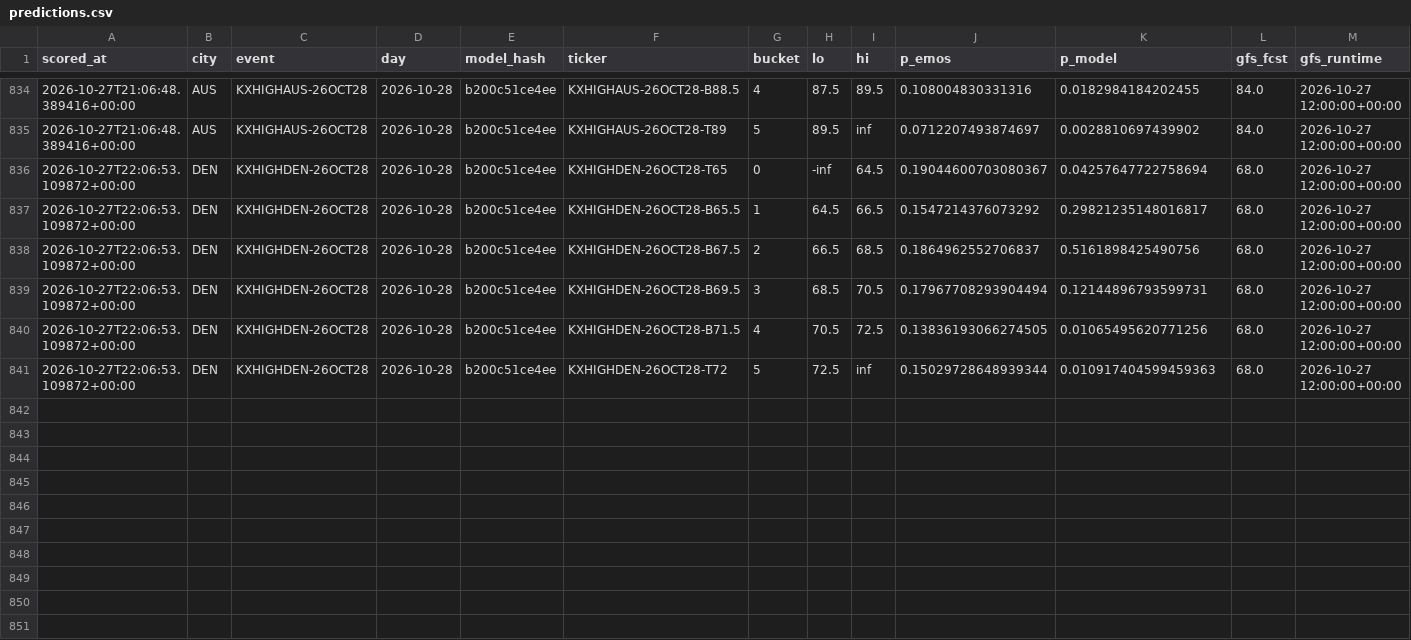
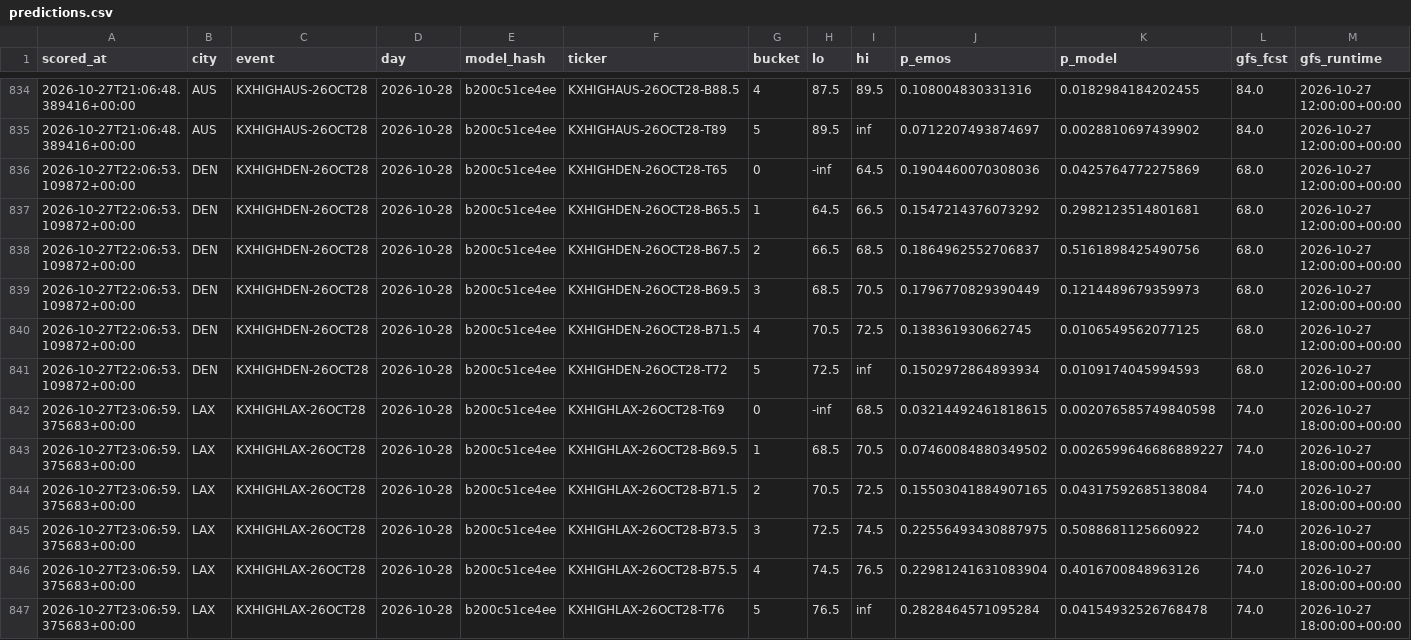
Before and after one commit to physicalreasoning/isotherm, a CSV file: predictions.csv, drawn as a sheet; only a part is shown, gaps mark what is left out.

```diff
--- a/predictions.csv
+++ b/predictions.csv
@@ -835,7 +835,13 @@ scored_at,city,event,day,model_hash,ticker,bucket,lo,hi,p_emos,p_model,gfs_fcst,
 2026-10-27T21:06:48.389416+00:00,AUS,KXHIGHAUS-26OCT28,2026-10-28,b200c51ce4ee,KXHIGHAUS-26OCT28-T89,5,89.5,inf,0.0712207493874697,0.0028810697439902,84.0,2026-10-27 12:00:00+00:00
-2026-10-27T22:06:53.109872+00:00,DEN,KXHIGHDEN-26OCT28,2026-10-28,b200c51ce4ee,KXHIGHDEN-26OCT28-T65,0,-inf,64.5,0.19044600703080367,0.04257647722758694,68.0,2026-10-27 12:00:00+00:00
-2026-10-27T22:06:53.109872+00:00,DEN,KXHIGHDEN-26OCT28,2026-10-28,b200c51ce4ee,KXHIGHDEN-26OCT28-B65.5,1,64.5,66.5,0.1547214376073292,0.29821235148016817,68.0,2026-10-27 12:00:00+00:00
+2026-10-27T22:06:53.109872+00:00,DEN,KXHIGHDEN-26OCT28,2026-10-28,b200c51ce4ee,KXHIGHDEN-26OCT28-T65,0,-inf,64.5,0.1904460070308036,0.0425764772275869,68.0,2026-10-27 12:00:00+00:00
+2026-10-27T22:06:53.109872+00:00,DEN,KXHIGHDEN-26OCT28,2026-10-28,b200c51ce4ee,KXHIGHDEN-26OCT28-B65.5,1,64.5,66.5,0.1547214376073292,0.2982123514801681,68.0,2026-10-27 12:00:00+00:00
 2026-10-27T22:06:53.109872+00:00,DEN,KXHIGHDEN-26OCT28,2026-10-28,b200c51ce4ee,KXHIGHDEN-26OCT28-B67.5,2,66.5,68.5,0.1864962552706837,0.5161898425490756,68.0,2026-10-27 12:00:00+00:00
-2026-10-27T22:06:53.109872+00:00,DEN,KXHIGHDEN-26OCT28,2026-10-28,b200c51ce4ee,KXHIGHDEN-26OCT28-B69.5,3,68.5,70.5,0.17967708293904494,0.12144896793599731,68.0,2026-10-27 12:00:00+00:00
-2026-10-27T22:06:53.109872+00:00,DEN,KXHIGHDEN-26OCT28,2026-10-28,b200c51ce4ee,KXHIGHDEN-26OCT28-B71.5,4,70.5,72.5,0.13836193066274505,0.01065495620771256,68.0,2026-10-27 12:00:00+00:00
-2026-10-27T22:06:53.109872+00:00,DEN,KXHIGHDEN-26OCT28,2026-10-28,b200c51ce4ee,KXHIGHDEN-26OCT28-T72,5,72.5,inf,0.15029728648939344,0.010917404599459363,68.0,2026-10-27 12:00:00+00:00
+2026-10-27T22:06:53.109872+00:00,DEN,KXHIGHDEN-26OCT28,2026-10-28,b200c51ce4ee,KXHIGHDEN-26OCT28-B69.5,3,68.5,70.5,0.1796770829390449,0.1214489679359973,68.0,2026-10-27 12:00:00+00:00
+2026-10-27T22:06:53.109872+00:00,DEN,KXHIGHDEN-26OCT28,2026-10-28,b200c51ce4ee,KXHIGHDEN-26OCT28-B71.5,4,70.5,72.5,0.138361930662745,0.0106549562077125,68.0,2026-10-27 12:00:00+00:00
+2026-10-27T22:06:53.109872+00:00,DEN,KXHIGHDEN-26OCT28,2026-10-28,b200c51ce4ee,KXHIGHDEN-26OCT28-T72,5,72.5,inf,0.1502972864893934,0.0109174045994593,68.0,2026-10-27 12:00:00+00:00
+2026-10-27T23:06:59.375683+00:00,LAX,KXHIGHLAX-26OCT28,2026-10-28,b200c51ce4ee,KXHIGHLAX-26OCT28-T69,0,-inf,68.5,0.03214492461818615,0.002076585749840598,74.0,2026-10-27 18:00:00+00:00
+2026-10-27T23:06:59.375683+00:00,LAX,KXHIGHLAX-26OCT28,2026-10-28,b200c51ce4ee,KXHIGHLAX-26OCT28-B69.5,1,68.5,70.5,0.07460084880349502,0.0026599646686889227,74.0,2026-10-27 18:00:00+00:00
+2026-10-27T23:06:59.375683+00:00,LAX,KXHIGHLAX-26OCT28,2026-10-28,b200c51ce4ee,KXHIGHLAX-26OCT28-B71.5,2,70.5,72.5,0.15503041884907165,0.04317592685138084,74.0,2026-10-27 18:00:00+00:00
+2026-10-27T23:06:59.375683+00:00,LAX,KXHIGHLAX-26OCT28,2026-10-28,b200c51ce4ee,KXHIGHLAX-26OCT28-B73.5,3,72.5,74.5,0.22556493430887975,0.5088681125660922,74.0,2026-10-27 18:00:00+00:00
+2026-10-27T23:06:59.375683+00:00,LAX,KXHIGHLAX-26OCT28,2026-10-28,b200c51ce4ee,KXHIGHLAX-26OCT28-B75.5,4,74.5,76.5,0.22981241631083904,0.4016700848963126,74.0,2026-10-27 18:00:00+00:00
+2026-10-27T23:06:59.375683+00:00,LAX,KXHIGHLAX-26OCT28,2026-10-28,b200c51ce4ee,KXHIGHLAX-26OCT28-T76,5,76.5,inf,0.2828464571095284,0.04154932526768478,74.0,2026-10-27 18:00:00+00:00
```
Also changed, not shown: runs.csv, trades.csv, 1 other file.
